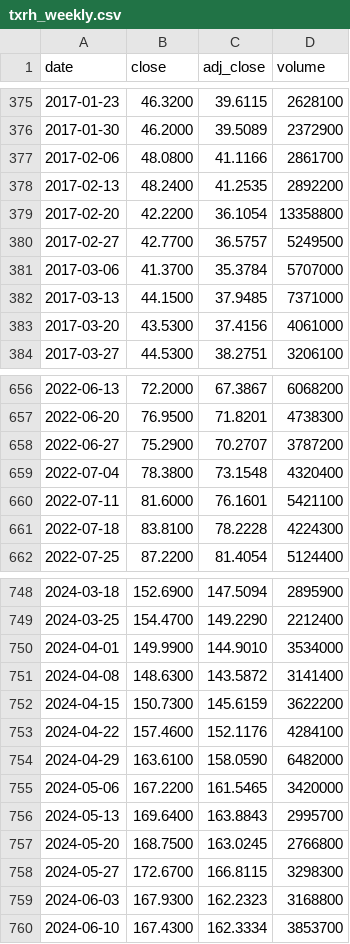
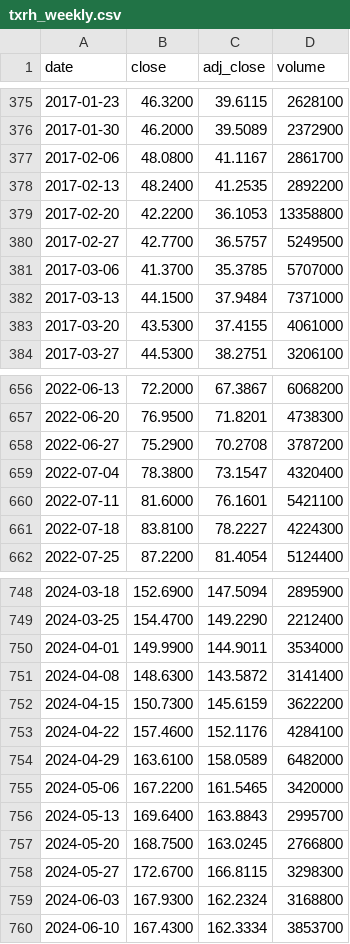
Before and after one commit to cri8-gemini/cri8-gemini.github.io, a CSV file: data/txrh_weekly.csv, drawn as a sheet; only a part is shown, gaps mark what is left out; the diff covers the shown part only.

```diff
--- a/data/txrh_weekly.csv
+++ b/data/txrh_weekly.csv
@@ -376,9 +376,9 @@ date,close,adj_close,volume
 2017-01-30,46.2000,39.5089,2372900
-2017-02-06,48.0800,41.1166,2861700
+2017-02-06,48.0800,41.1167,2861700
 2017-02-13,48.2400,41.2535,2892200
-2017-02-20,42.2200,36.1054,13358800
+2017-02-20,42.2200,36.1053,13358800
 2017-02-27,42.7700,36.5757,5249500
-2017-03-06,41.3700,35.3784,5707000
-2017-03-13,44.1500,37.9485,7371000
-2017-03-20,43.5300,37.4156,4061000
+2017-03-06,41.3700,35.3785,5707000
+2017-03-13,44.1500,37.9484,7371000
+2017-03-20,43.5300,37.4155,4061000
 2017-03-27,44.5300,38.2751,3206100
@@ -657,6 +657,6 @@ date,close,adj_close,volume
 2022-06-20,76.9500,71.8201,4738300
-2022-06-27,75.2900,70.2707,3787200
-2022-07-04,78.3800,73.1548,4320400
+2022-06-27,75.2900,70.2708,3787200
+2022-07-04,78.3800,73.1547,4320400
 2022-07-11,81.6000,76.1601,5421100
-2022-07-18,83.8100,78.2228,4224300
+2022-07-18,83.8100,78.2227,4224300
 2022-07-25,87.2200,81.4054,5124400
@@ -749,3 +749,3 @@ date,close,adj_close,volume
 2024-03-25,154.4700,149.2290,2212400
-2024-04-01,149.9900,144.9010,3534000
+2024-04-01,149.9900,144.9011,3534000
 2024-04-08,148.6300,143.5872,3141400
@@ -753,3 +753,3 @@ date,close,adj_close,volume
 2024-04-22,157.4600,152.1176,4284100
-2024-04-29,163.6100,158.0590,6482000
+2024-04-29,163.6100,158.0589,6482000
 2024-05-06,167.2200,161.5465,3420000
@@ -758,3 +758,3 @@ date,close,adj_close,volume
 2024-05-27,172.6700,166.8115,3298300
-2024-06-03,167.9300,162.2323,3168800
+2024-06-03,167.9300,162.2324,3168800
 2024-06-10,167.4300,162.3334,3853700
```
Also changed, not shown: 47 edited cells elsewhere in this file, data/usmef_weekly.csv, 1 other file.
